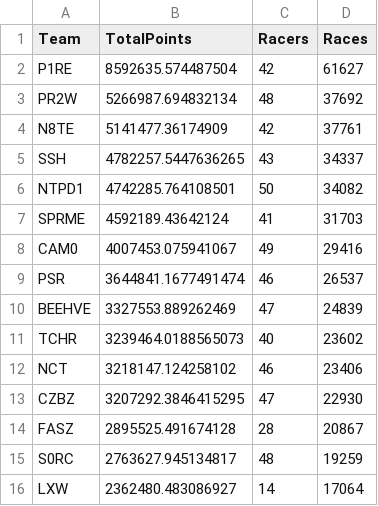
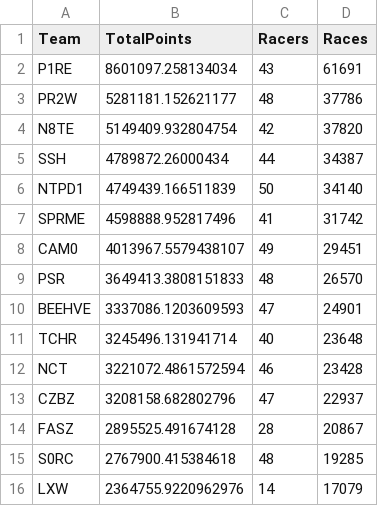
Before and after one commit to theoneitrox/nitrotypelb, a CSV file: csv_archive/nitrotype_team_leaderboard_20250326.csv, drawn as a sheet; only a part is shown; the diff covers the shown part only.

```diff
--- a/csv_archive/nitrotype_team_leaderboard_20250326.csv
+++ b/csv_archive/nitrotype_team_leaderboard_20250326.csv
@@ -1,16 +1,16 @@
 Team,TotalPoints,Racers,Races
-P1RE,8592635.574487504,42,61627
-PR2W,5266987.694832134,48,37692
-N8TE,5141477.36174909,42,37761
-SSH,4782257.5447636265,43,34337
-NTPD1,4742285.764108501,50,34082
-SPRME,4592189.43642124,41,31703
-CAM0,4007453.075941067,49,29416
-PSR,3644841.1677491474,46,26537
-BEEHVE,3327553.889262469,47,24839
-TCHR,3239464.0188565073,40,23602
-NCT,3218147.124258102,46,23406
-CZBZ,3207292.3846415295,47,22930
+P1RE,8601097.258134034,43,61691
+PR2W,5281181.152621177,48,37786
+N8TE,5149409.932804754,42,37820
+SSH,4789872.26000434,44,34387
+NTPD1,4749439.166511839,50,34140
+SPRME,4598888.952817496,41,31742
+CAM0,4013967.5579438107,49,29451
+PSR,3649413.3808151833,48,26570
+BEEHVE,3337086.1203609593,47,24901
+TCHR,3245496.131941714,40,23648
+NCT,3221072.4861572594,46,23428
+CZBZ,3208158.682802796,47,22937
 FASZ,2895525.491674128,28,20867
-S0RC,2763627.945134817,48,19259
-LXW,2362480.483086927,14,17064
+S0RC,2767900.415384618,48,19285
+LXW,2364755.9220962976,14,17079
```
Also changed, not shown: 59 edited cells elsewhere in this file, csv_archive/nitrotype_season_leaderboard_20250326.csv, 1 other file.
